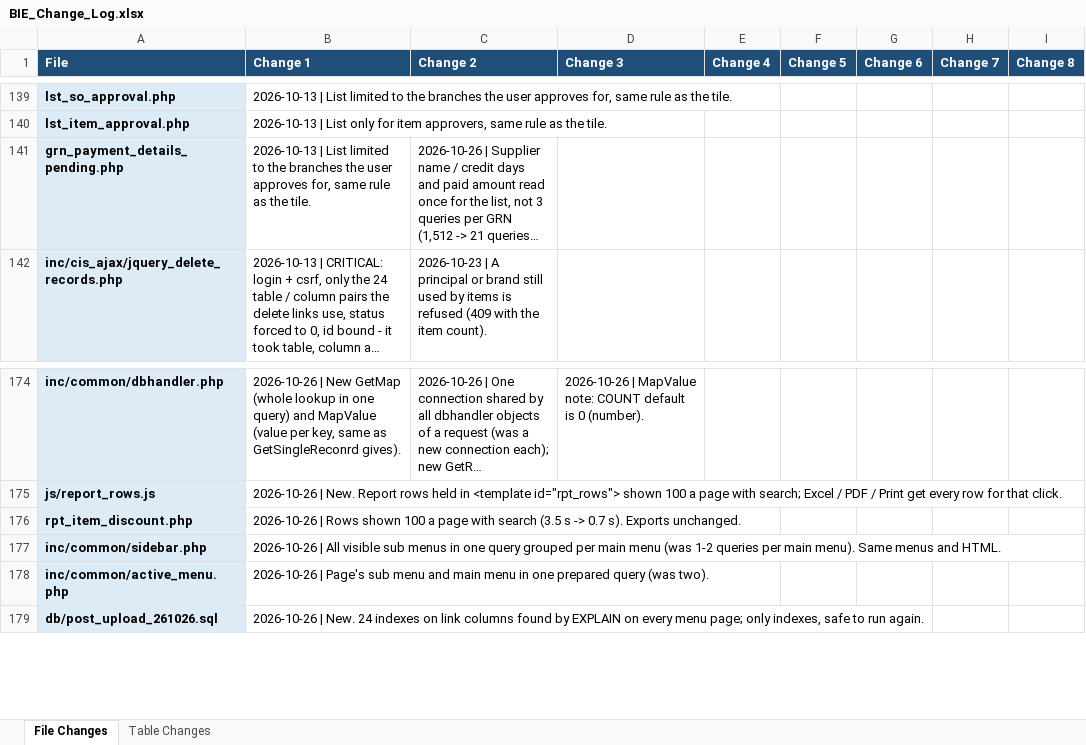
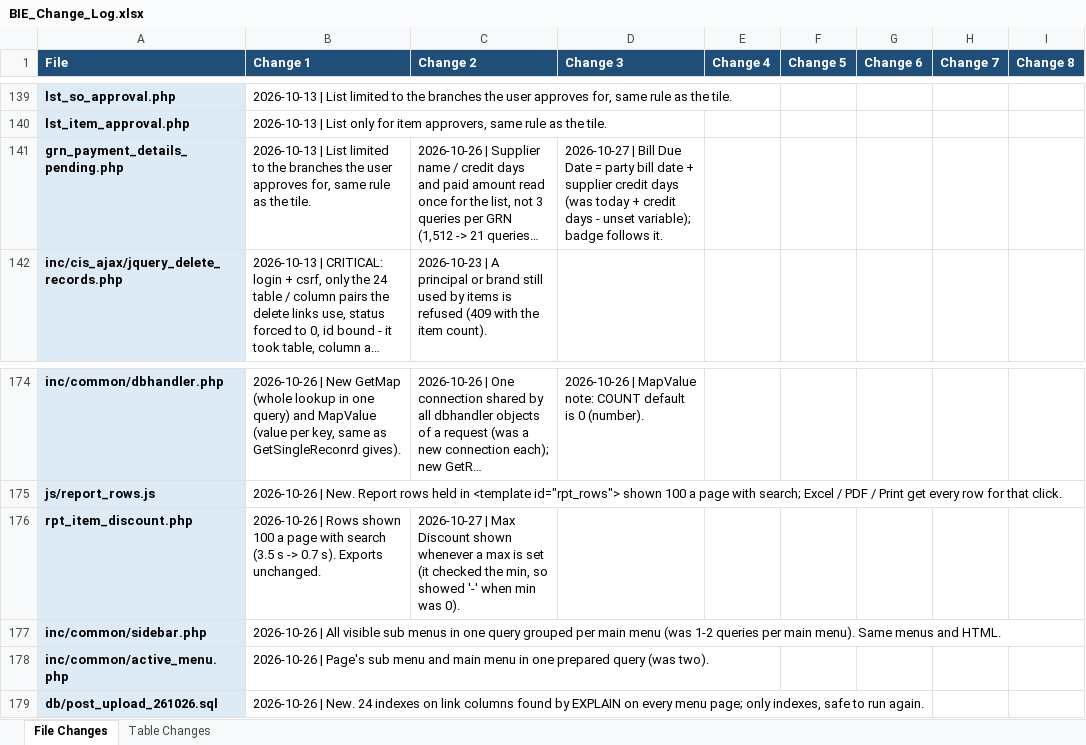
Before and after one commit to claudecollab7-alt/BIE, an Excel workbook: docs/BIE_Change_Log.xlsx, sheet File Changes, drawn as a sheet; only a part is shown, gaps mark what is left out; long unchanged cells end in …; values as stored, in another font and other column widths than the file's, no borders; the diff names each change by its address in the sheet, - before the commit and + after, or states it on an @@ line.

```diff
--- a/docs/BIE_Change_Log.xlsx (sheet File Changes)
+++ b/docs/BIE_Change_Log.xlsx (sheet File Changes)
-D141 (Change 3): (empty)
+D141 (Change 3): 2026-10-27 | Bill Due Date = party bill date + supplier credit days (was today + credit days - unset variable); badge follows it.
-C176 (Change 2): (empty)
+C176 (Change 2): 2026-10-27 | Max Discount shown whenever a max is set (it checked the min, so showed '-' when min was 0).
```
Also changed, not shown: 3 other files.
